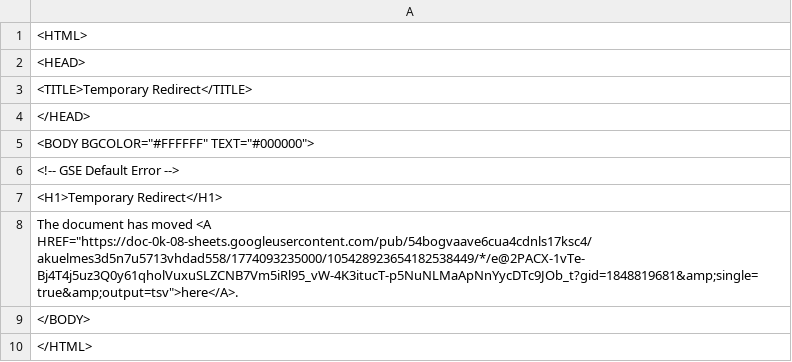
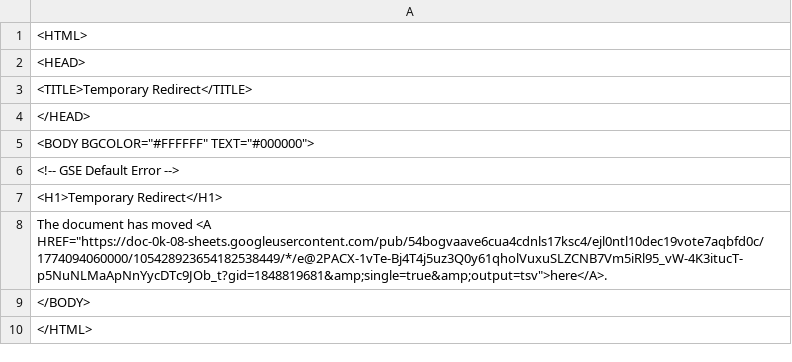
Before and after one commit to bostonshowcal/bostonshowcal, a TSV file: file.tsv, drawn as a sheet.

Commit message:
new date commit

```diff
--- a/file.tsv
+++ b/file.tsv
@@ -7,3 +7,3 @@
 <H1>Temporary Redirect</H1>
-The document has moved <A HREF="https://doc-0k-08-sheets.googleusercontent.com/pub/54bogvaave6cua4cdnls17ksc4/akuelmes3d5n7u5713vhdad558/1774093235000/105428923654182538449/*/e@2PACX-1vTe-Bj4T4j5uz3Q0y61qholVuxuSLZCNB7Vm5iRl95_vW-4K3itucT-p5NuNLMaApNnYycDTc9JOb_t?gid=1848819681&amp;single=true&amp;output=tsv">here</A>.
+The document has moved <A HREF="https://doc-0k-08-sheets.googleusercontent.com/pub/54bogvaave6cua4cdnls17ksc4/ejl0ntl10dec19vote7aqbfd0c/1774094060000/105428923654182538449/*/e@2PACX-1vTe-Bj4T4j5uz3Q0y61qholVuxuSLZCNB7Vm5iRl95_vW-4K3itucT-p5NuNLMaApNnYycDTc9JOb_t?gid=1848819681&amp;single=true&amp;output=tsv">here</A>.
 </BODY>
```
